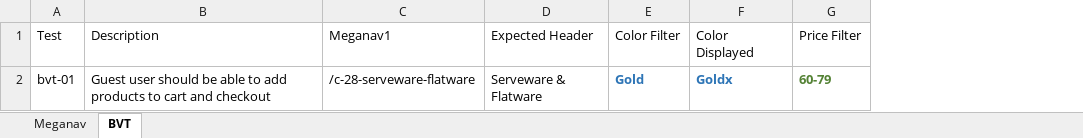
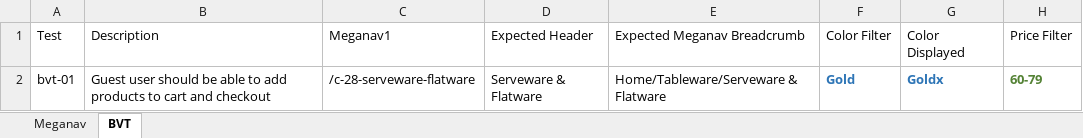
Before and after one commit to bonaris/bvt_poc, an Excel workbook: test_data/test_data.xlsx, sheet BVT, drawn as a sheet; only a part is shown; values as stored, in another font and other column widths than the file's, no borders; the diff names each change by its address in the sheet, - before the commit and + after, or states it on an @@ line.

```diff
--- a/test_data/test_data.xlsx (sheet BVT)
+++ b/test_data/test_data.xlsx (sheet BVT)
+column E (Expected Meganav Breadcrumb), row 2: Home/Tableware/Serveware & Flatware
```
Also changed, not shown: test_data/locators.xlsx, 8 other files.
